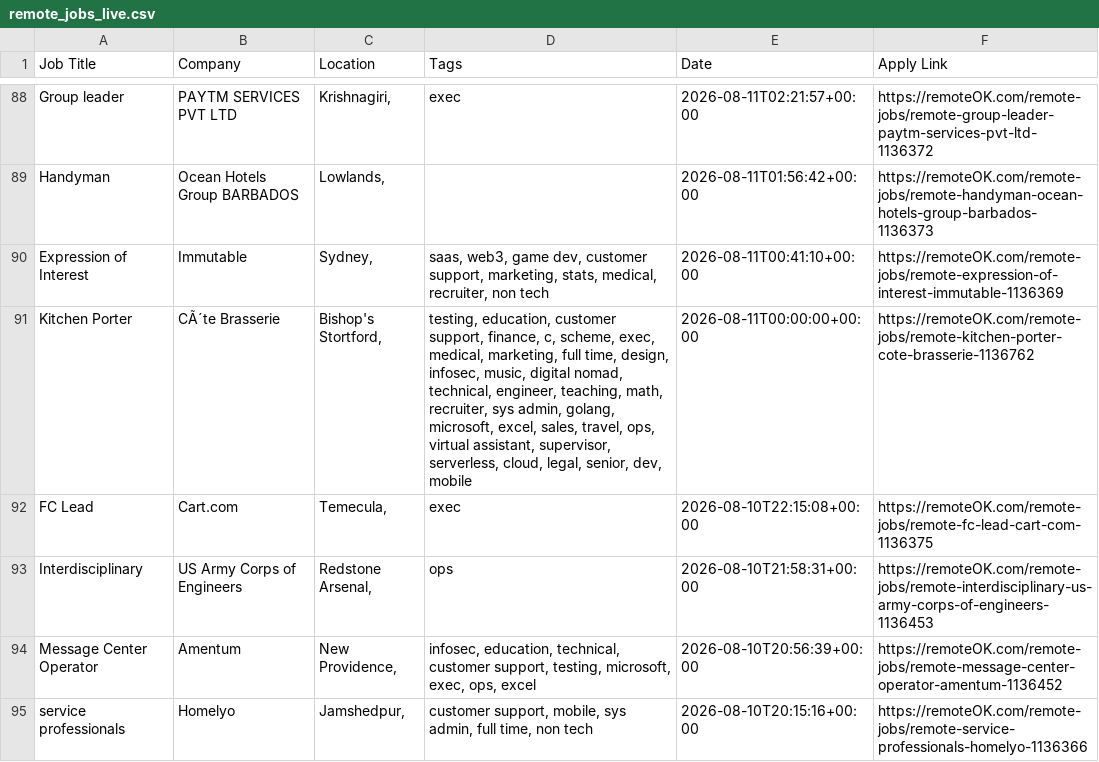
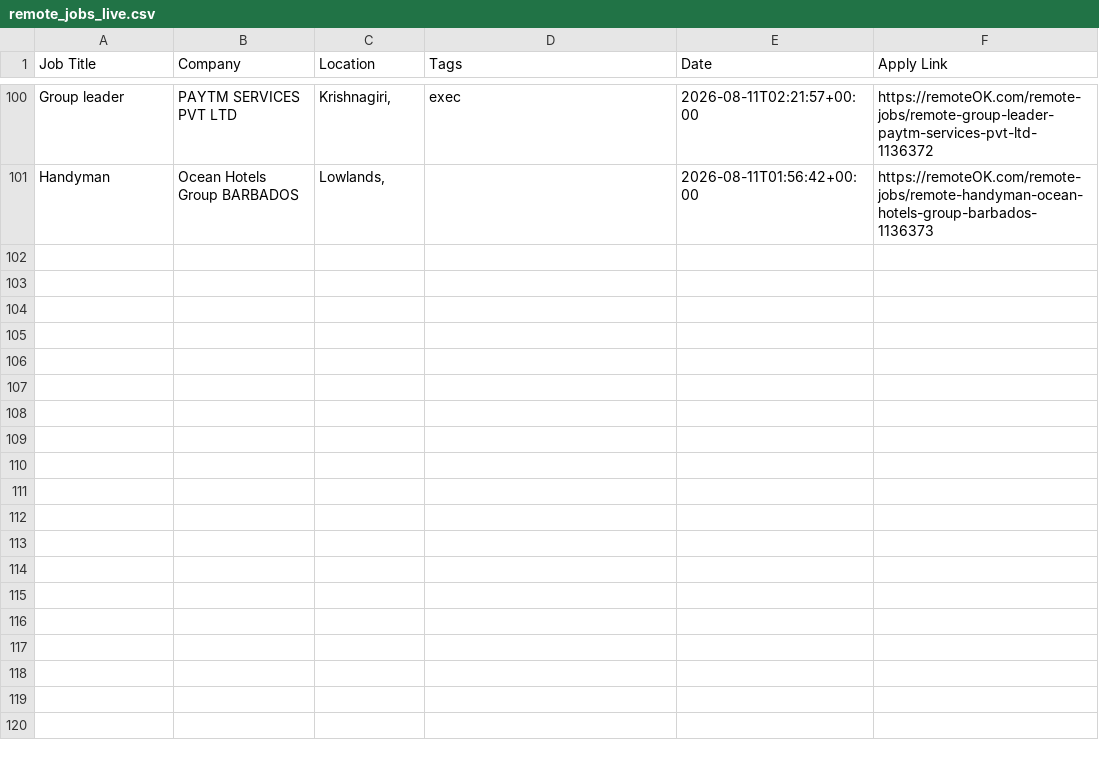
Before and after one commit to naveencoding75/job-market-pulse-2026, a CSV file: public/remote_jobs_live.csv, drawn as a sheet; only a part is shown, gaps mark what is left out; the diff covers the shown part only.

```diff
--- a/public/remote_jobs_live.csv
+++ b/public/remote_jobs_live.csv
@@ -89,7 +101 @@ Group leader,PAYTM SERVICES PVT LTD,"Krishnagiri, ",exec,2026-08-11T02:21:57+00:
 Handyman,Ocean Hotels Group BARBADOS,"Lowlands, ",,2026-08-11T01:56:42+00:00,https://remoteOK.com/remote-jobs/remote-handyman-ocean-hotels-group-barbados-1136373
-Expression of Interest,Immutable,"Sydney, ","saas, web3, game dev, customer support, marketing, stats, medical, recruiter, non tech",2026-08-11T00:41:10+00:00,https://remoteOK.com/remote-jobs/remote-expression-of-interest-immutable-1136369
-Kitchen Porter,CÃ´te Brasserie,"Bishop's Stortford, ","testing, education, customer support, finance, c, scheme, exec, medical, marketing, full time, design, infosec, music, digital nomad, technical, engineer, teaching, math, recruiter, sys admin, golang, microsoft, excel, sales, travel, ops, virtual assistant, supervisor, serverless, cloud, legal, senior, dev, mobile",2026-08-11T00:00:00+00:00,https://remoteOK.com/remote-jobs/remote-kitchen-porter-cote-brasserie-1136762
-FC Lead,Cart.com,"Temecula, ",exec,2026-08-10T22:15:08+00:00,https://remoteOK.com/remote-jobs/remote-fc-lead-cart-com-1136375
-Interdisciplinary,US Army Corps of Engineers,"Redstone Arsenal, ",ops,2026-08-10T21:58:31+00:00,https://remoteOK.com/remote-jobs/remote-interdisciplinary-us-army-corps-of-engineers-1136453
-Message Center Operator,Amentum,"New Providence, ","infosec, education, technical, customer support, testing, microsoft, exec, ops, excel",2026-08-10T20:56:39+00:00,https://remoteOK.com/remote-jobs/remote-message-center-operator-amentum-1136452
-service professionals,Homelyo,"Jamshedpur, ","customer support, mobile, sys admin, full time, non tech",2026-08-10T20:15:16+00:00,https://remoteOK.com/remote-jobs/remote-service-professionals-homelyo-1136366
```
Also changed, not shown: 15 added rows and 9 removed rows elsewhere in this file.
